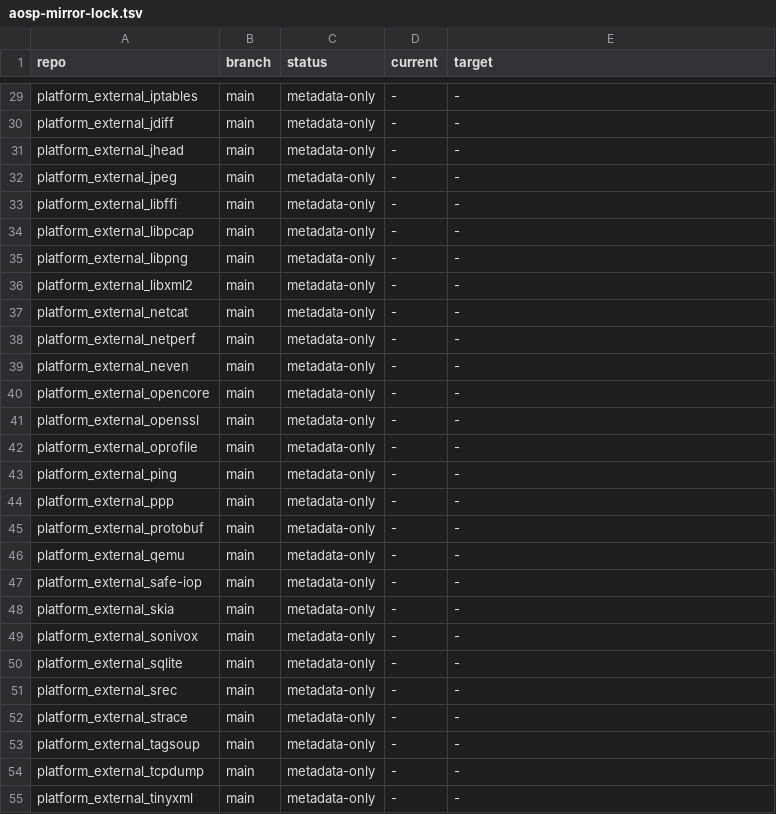
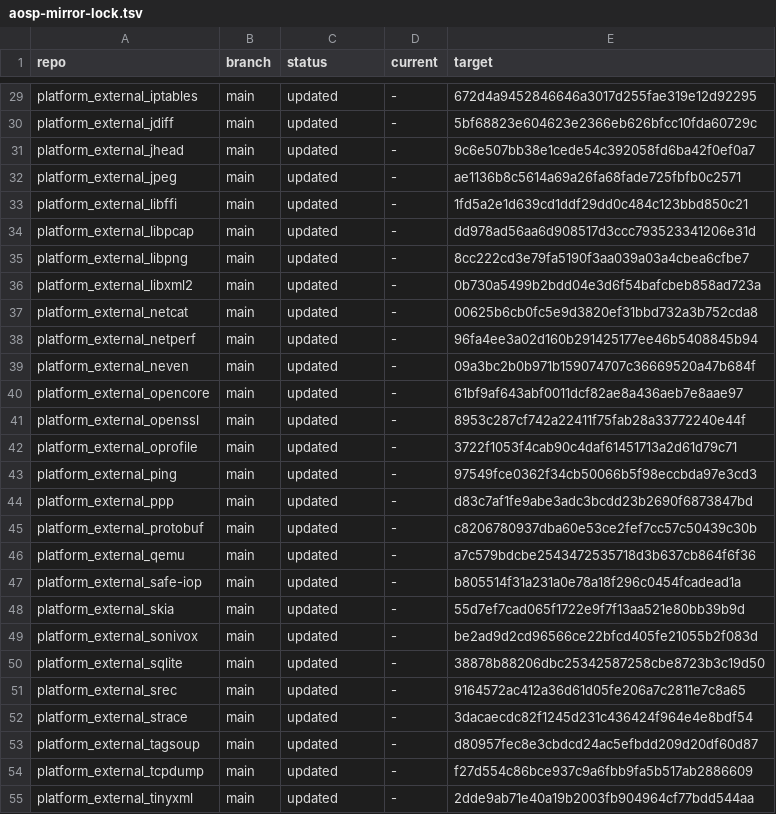
Before and after one commit to Kuhai9801/aosp-mirror-monorepo, a TSV file: manifest/aosp-mirror-lock.tsv, drawn as a sheet; only a part is shown, gaps mark what is left out; the diff covers the shown part only; the diff names each change by its address in the sheet, - before the commit and + after, or states it on an @@ line.

```diff
--- a/manifest/aosp-mirror-lock.tsv
+++ b/manifest/aosp-mirror-lock.tsv
-C29:C55 (status): metadata-only
+C29:C55 (status): updated
-E29 (target): -
+E29 (target): 672d4a9452846646a3017d255fae319e12d92295
-E30 (target): -
+E30 (target): 5bf68823e604623e2366eb626bfcc10fda60729c
-E31 (target): -
+E31 (target): 9c6e507bb38e1cede54c392058fd6ba42f0ef0a7
-E32 (target): -
+E32 (target): ae1136b8c5614a69a26fa68fade725fbfb0c2571
-E33 (target): -
+E33 (target): 1fd5a2e1d639cd1ddf29dd0c484c123bbd850c21
-E34 (target): -
+E34 (target): dd978ad56aa6d908517d3ccc793523341206e31d
-E35 (target): -
+E35 (target): 8cc222cd3e79fa5190f3aa039a03a4cbea6cfbe7
-E36 (target): -
+E36 (target): 0b730a5499b2bdd04e3d6f54bafcbeb858ad723a
-E37 (target): -
+E37 (target): 00625b6cb0fc5e9d3820ef31bbd732a3b752cda8
-E38 (target): -
+E38 (target): 96fa4ee3a02d160b291425177ee46b5408845b94
-E39 (target): -
+E39 (target): 09a3bc2b0b971b159074707c36669520a47b684f
-E40 (target): -
+E40 (target): 61bf9af643abf0011dcf82ae8a436aeb7e8aae97
-E41 (target): -
+E41 (target): 8953c287cf742a22411f75fab28a33772240e44f
-E42 (target): -
+E42 (target): 3722f1053f4cab90c4daf61451713a2d61d79c71
-E43 (target): -
+E43 (target): 97549fce0362f34cb50066b5f98eccbda97e3cd3
-E44 (target): -
+E44 (target): d83c7af1fe9abe3adc3bcdd23b2690f6873847bd
-E45 (target): -
+E45 (target): c8206780937dba60e53ce2fef7cc57c50439c30b
-E46 (target): -
+E46 (target): a7c579bdcbe2543472535718d3b637cb864f6f36
-E47 (target): -
+E47 (target): b805514f31a231a0e78a18f296c0454fcadead1a
-E48 (target): -
+E48 (target): 55d7ef7cad065f1722e9f7f13aa521e80bb39b9d
-E49 (target): -
+E49 (target): be2ad9d2cd96566ce22bfcd405fe21055b2f083d
-E50 (target): -
+E50 (target): 38878b88206dbc25342587258cbe8723b3c19d50
-E51 (target): -
+E51 (target): 9164572ac412a36d61d05fe206a7c2811e7c8a65
-E52 (target): -
+E52 (target): 3dacaecdc82f1245d231c436424f964e4e8bdf54
-E53 (target): -
+E53 (target): d80957fec8e3cbdcd24ac5efbdd209d20df60d87
-E54 (target): -
+E54 (target): f27d554c86bce937c9a6fbb9fa5b517ab2886609
-E55 (target): -
+E55 (target): 2dde9ab71e40a19b2003fb904964cf77bdd544aa
```
Also changed, not shown: 146 edited cells elsewhere in this file, 5 other files.
